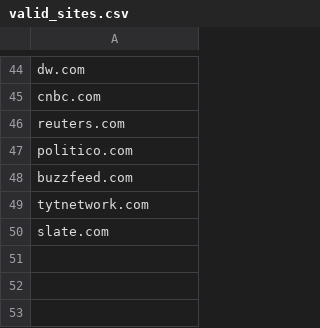
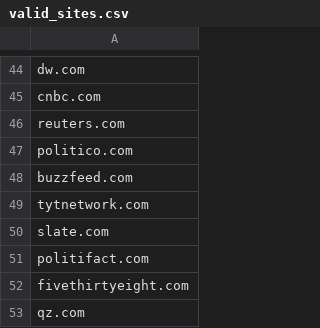
Before and after one commit to mayo320/TrustyNews, a CSV file: django_project/trustynews/scripts/valid_sites.csv, drawn as a sheet; only a part is shown, gaps mark what is left out.

```diff
--- a/django_project/trustynews/scripts/valid_sites.csv
+++ b/django_project/trustynews/scripts/valid_sites.csv
@@ -50 +50,4 @@ tytnetwork.com
 slate.com
+politifact.com
+fivethirtyeight.com
+qz.com
```
Also changed, not shown: 6 other files.
